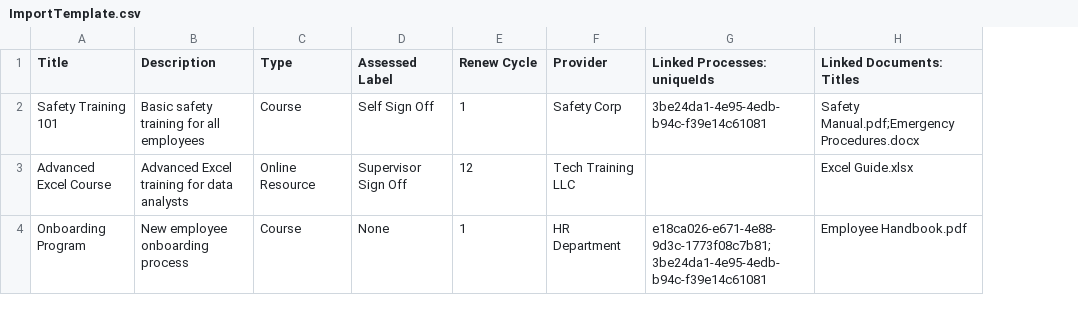
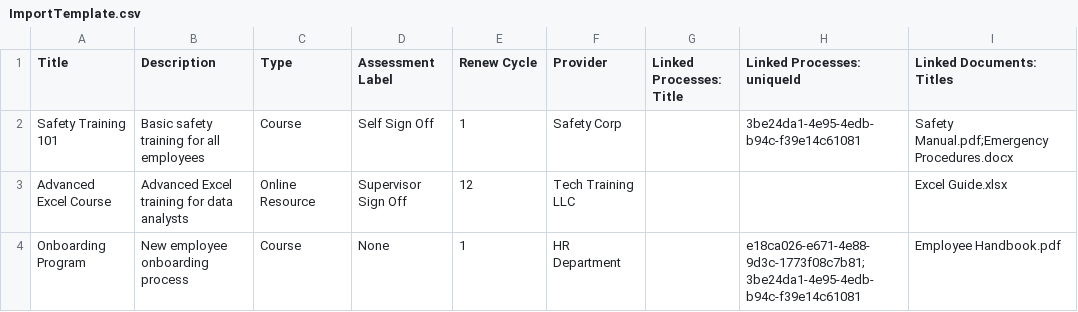
Before and after one commit to WorkingJB/Process-Manager-Training-Export-Import, a CSV file: ImportTemplate.csv, drawn as a sheet; only a part is shown; addresses are those after the commit; the diff names each change by its address in the sheet, - before the commit and + after, or states it on an @@ line.

```diff
--- a/ImportTemplate.csv
+++ b/ImportTemplate.csv
+column G (Linked Processes: Title), empty
-D1: Assessed Label
+D1: Assessment Label
-H1: Linked Processes: uniqueIds
+H1: Linked Processes: uniqueId
```
Also changed, not shown: 2 other files.
